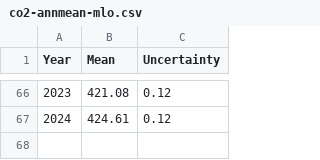
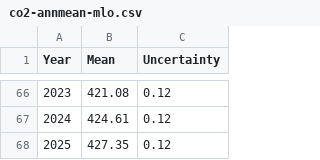
Before and after one commit to datasets/co2-ppm, a CSV file: data/co2-annmean-mlo.csv, drawn as a sheet; only a part is shown, gaps mark what is left out.

```diff
--- a/data/co2-annmean-mlo.csv
+++ b/data/co2-annmean-mlo.csv
@@ -67 +67,2 @@ Year,Mean,Uncertainty
 2024,424.61,0.12
+2025,427.35,0.12
```
Also changed, not shown: data/co2-gr-gl.csv, data/co2-gr-mlo.csv, 2 other files.
